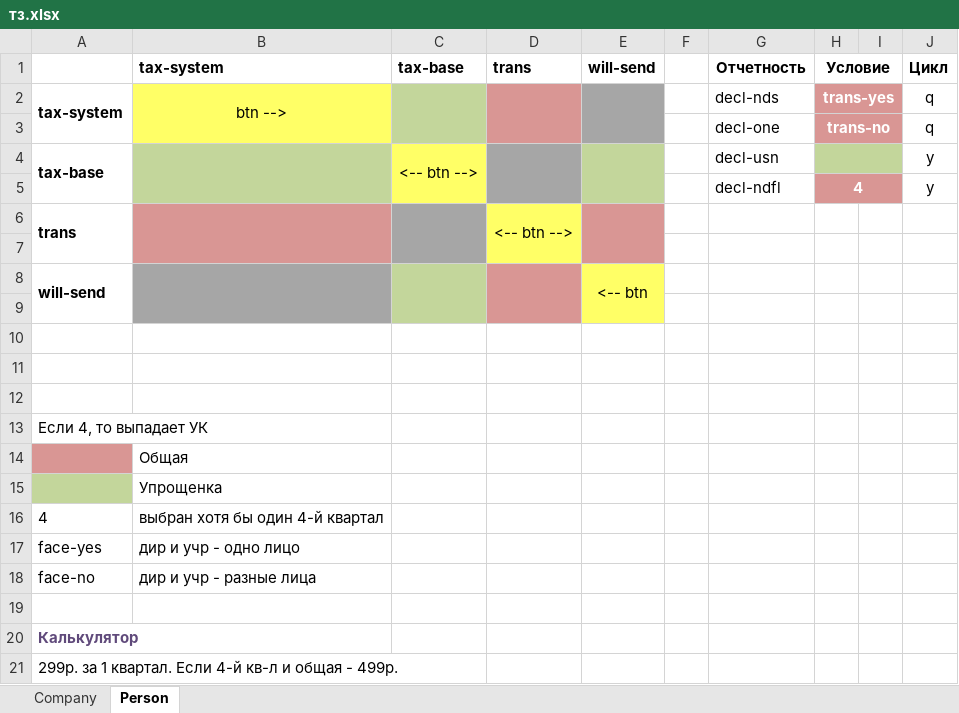
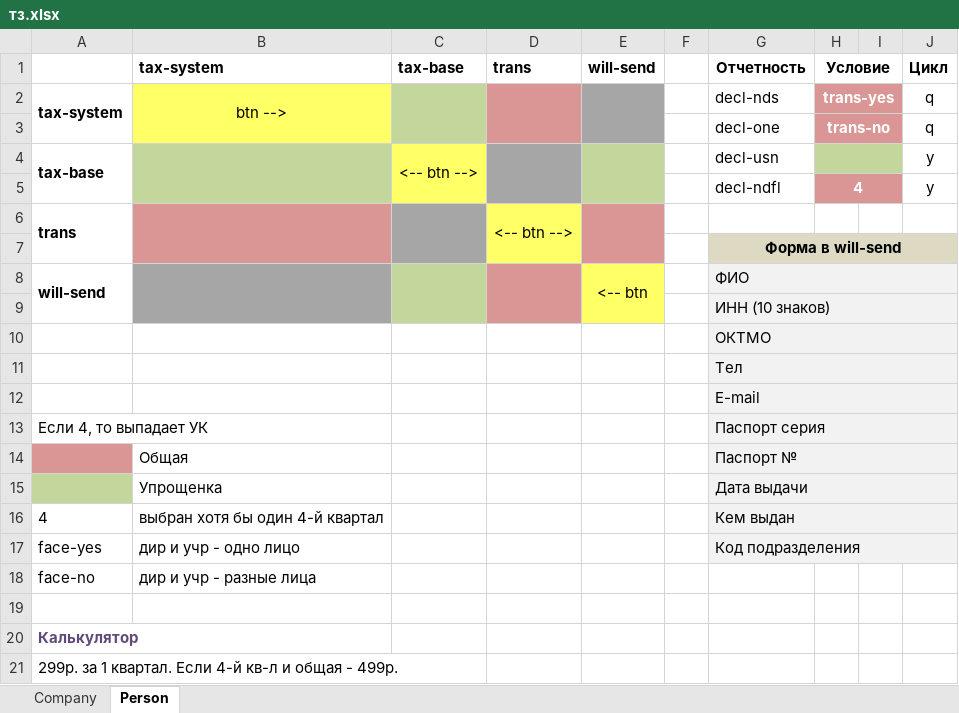
Before and after one commit to avenirs05/nulevka.refact, an Excel workbook: draft/тз.xlsx, sheet Person, drawn as a sheet; values as stored, in another font and other column widths than the file's, no borders; the diff names each change by its address in the sheet, - before the commit and + after, or states it on an @@ line.

```diff
--- a/draft/тз.xlsx (sheet Person)
+++ b/draft/тз.xlsx (sheet Person)
-G7 (Отчетность): (empty)
+G7 (Отчетность): Форма в will-send
-G7:J7 fill: none
+G7:J7 fill: #DDD9C3
+G7:J7 merged
-G8 (Отчетность): (empty)
+G8 (Отчетность): ФИО
-G8:J17 fill: none
+G8:J17 fill: #F2F2F2
+G8:J8 merged
-G9 (Отчетность): (empty)
+G9 (Отчетность): ИНН (10 знаков)
+G9:J9 merged
-G10 (Отчетность): (empty)
+G10 (Отчетность): ОКТМО
+G10:J10 merged
-G11 (Отчетность): (empty)
+G11 (Отчетность): Тел
+G11:J11 merged
-G12 (Отчетность): (empty)
+G12 (Отчетность): E-mail
+G12:J12 merged
-G13 (Отчетность): (empty)
+G13 (Отчетность): Паспорт серия
+G13:J13 merged
-G14 (Отчетность): (empty)
+G14 (Отчетность): Паспорт №
+G14:J14 merged
-G15 (Отчетность): (empty)
+G15 (Отчетность): Дата выдачи
+G15:J15 merged
-G16 (Отчетность): (empty)
+G16 (Отчетность): Кем выдан
+G16:J16 merged
-G17 (Отчетность): (empty)
+G17 (Отчетность): Код подразделения
+G17:J17 merged
```
Also changed, not shown: sheet Company, 7 other files.
